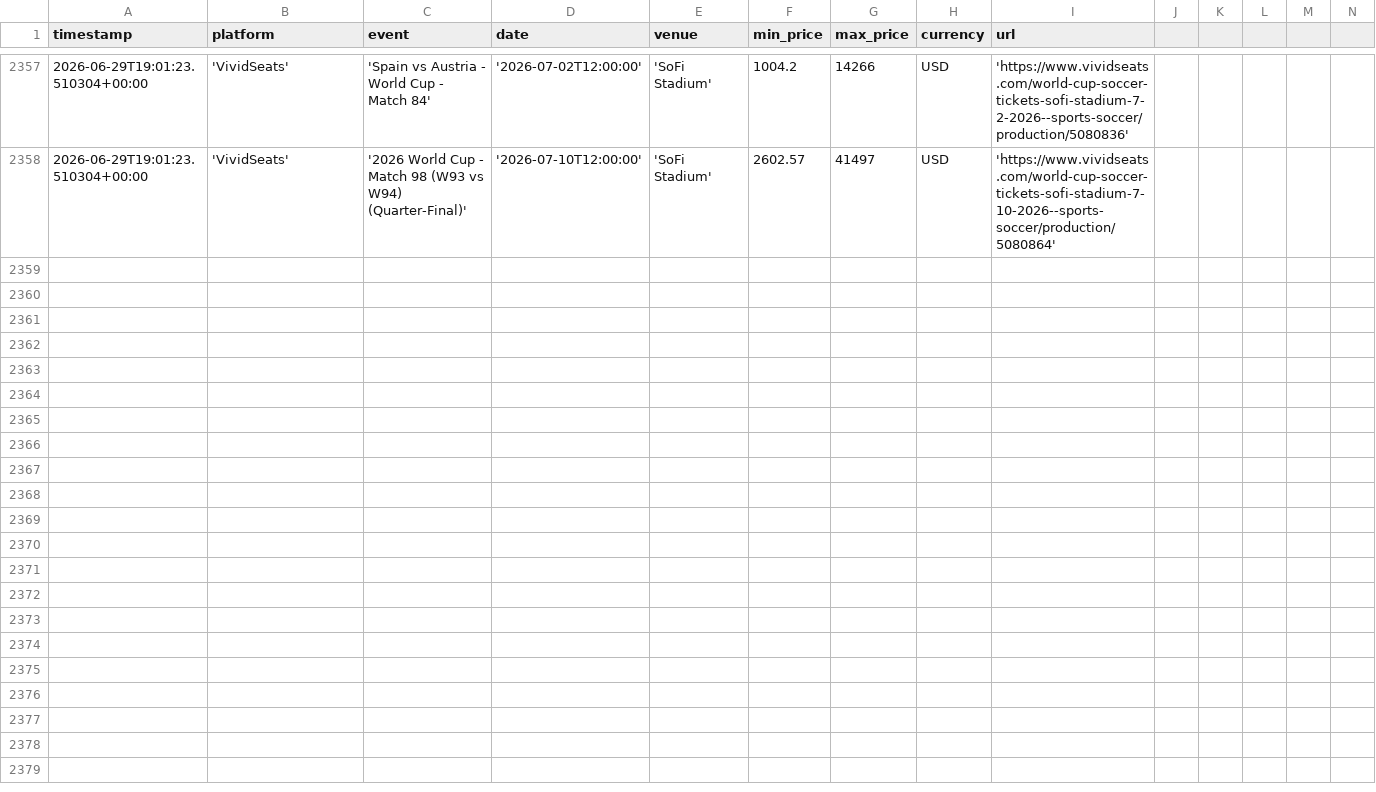
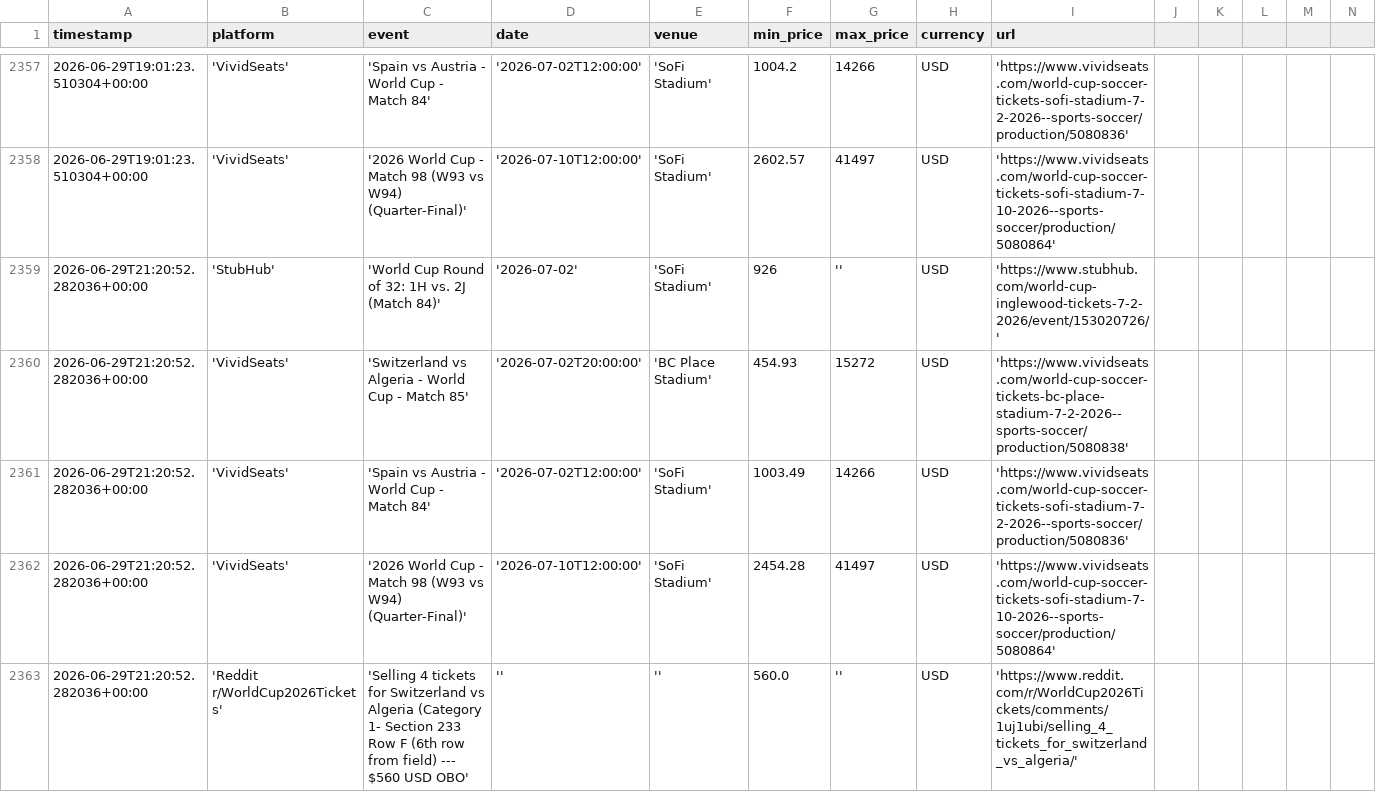
Before and after one commit to nadirweibel/wc2026-tickets, a CSV file: prices_log.csv, drawn as a sheet; only a part is shown, gaps mark what is left out; rows hold the shown columns only; the diff names each change by its address in the sheet, - before the commit and + after, or states it on an @@ line.

Commit message:
prices: 2026-06-29T21:28Z

```diff
--- a/prices_log.csv
+++ b/prices_log.csv
+row 2359: 2026-06-29T21:20:52.282036+00:00 | 'StubHub' | 'World Cup Round of 32: 1H vs. 2J (Match 84)' | '2026-07-02' | 'SoFi Stadium' | 926 | '' | USD | 'https://www.stubhub.com/world-cup-inglewood-tickets-7-2-2026/event/153020726/'
+row 2360: 2026-06-29T21:20:52.282036+00:00 | 'VividSeats' | 'Switzerland vs Algeria - World Cup - Match 85' | '2026-07-02T20:00:00' | 'BC Place Stadium' | 454.93 | 15272 | USD | 'https://www.vividseats.com/world-cup-soccer-tickets-bc-place-stadium-7-2-2026--sports-soccer/production/5080838'
+row 2361: 2026-06-29T21:20:52.282036+00:00 | 'VividSeats' | 'Spain vs Austria - World Cup - Match 84' | '2026-07-02T12:00:00' | 'SoFi Stadium' | 1003.49 | 14266 | USD | 'https://www.vividseats.com/world-cup-soccer-tickets-sofi-stadium-7-2-2026--sports-soccer/production/5080836'
+row 2362: 2026-06-29T21:20:52.282036+00:00 | 'VividSeats' | '2026 World Cup - Match 98 (W93 vs W94) (Quarter-Final)' | '2026-07-10T12:00:00' | 'SoFi Stadium' | 2454.28 | 41497 | USD | 'https://www.vividseats.com/world-cup-soccer-tickets-sofi-stadium-7-10-2026--sports-soccer/production/5080864'
+row 2363: 2026-06-29T21:20:52.282036+00:00 | 'Reddit r/WorldCup2026Tickets' | 'Selling 4 tickets for Switzerland vs Algeria (Category 1- Section 233 Row F (6th row from field) --- $560 USD OBO' | '' | '' | 560.0 | '' | USD | 'https://www.reddit.com/r/WorldCup2026Tickets/comments/1uj1ubi/selling_4_tickets_for_switzerland_vs_algeria/'
```
Also changed, not shown: 1 other file.
